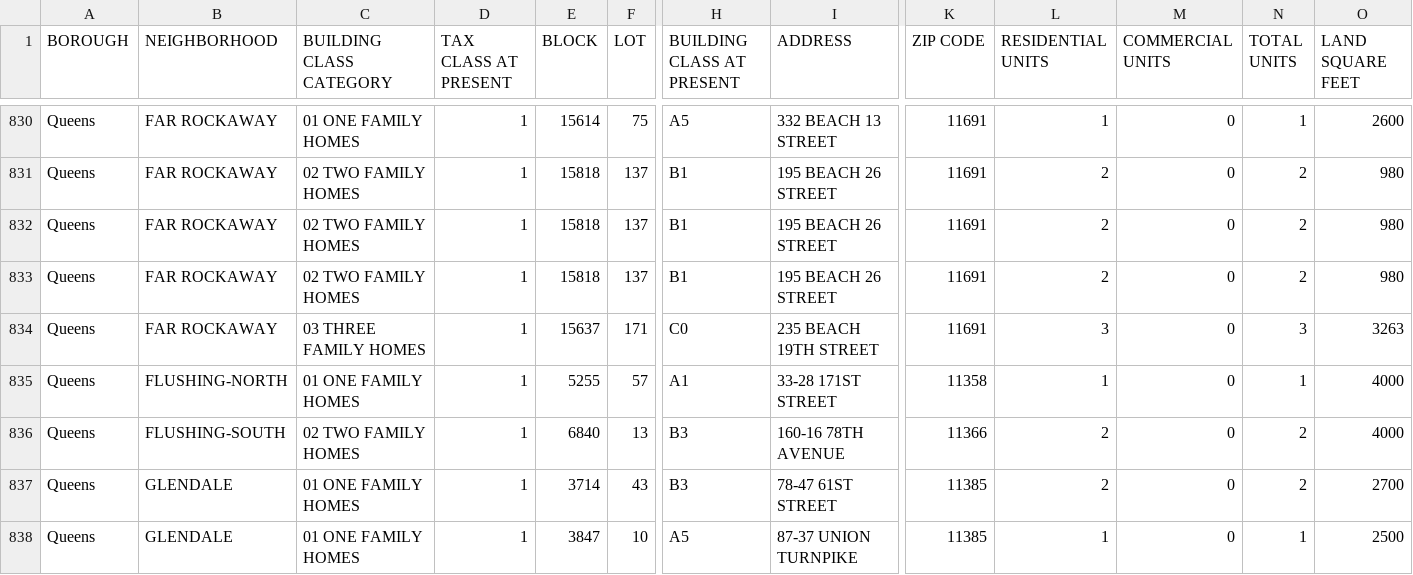
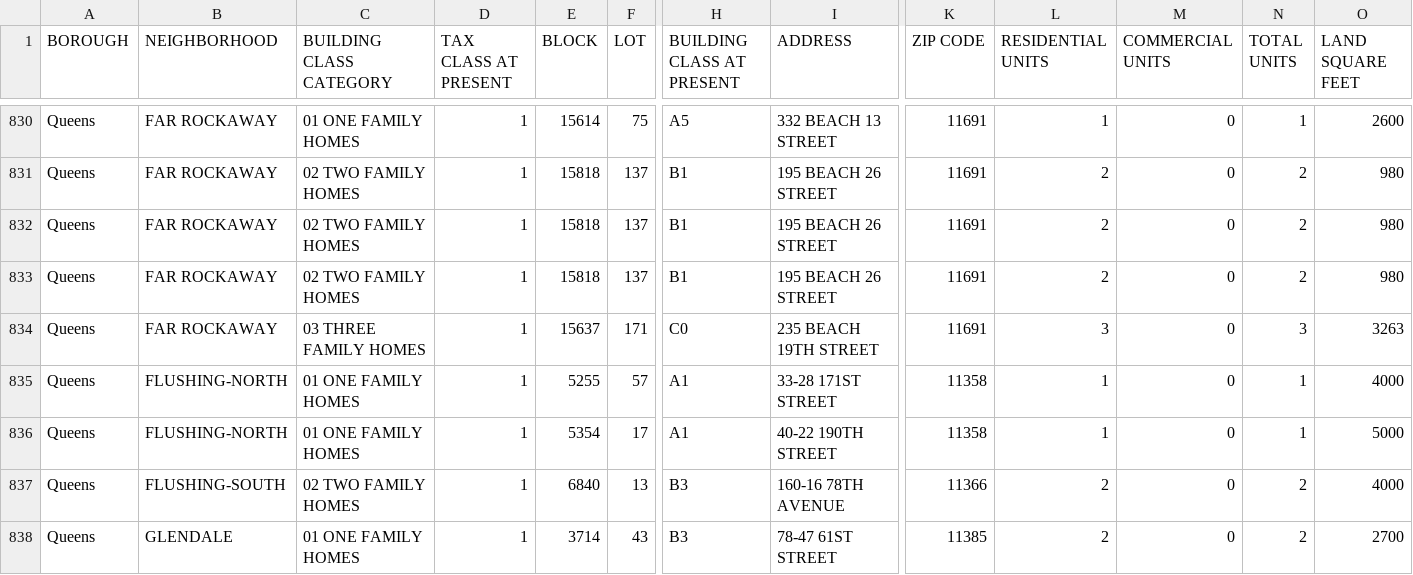
Before and after one commit to ivoytov/manhattan, a CSV file: foreclosures/auction_sales.csv, drawn as a sheet; only a part is shown, gaps mark what is left out; the shorter side is filled out with more unchanged rows; rows hold the shown columns only; the diff names each change by its address in the sheet, - before the commit and + after, or states it on an @@ line.

Commit message:
cap github to 100 cases. shuffle every time.

```diff
--- a/foreclosures/auction_sales.csv
+++ b/foreclosures/auction_sales.csv
+row 836: Queens | FLUSHING-NORTH | 01 ONE FAMILY HOMES | 1 | 5354 | 17 | A1 | 40-22 190TH STREET | 11358 | 1 | 0 | 1 | 5000
```
Also changed, not shown: foreclosures/lots.csv, 3 other files.
